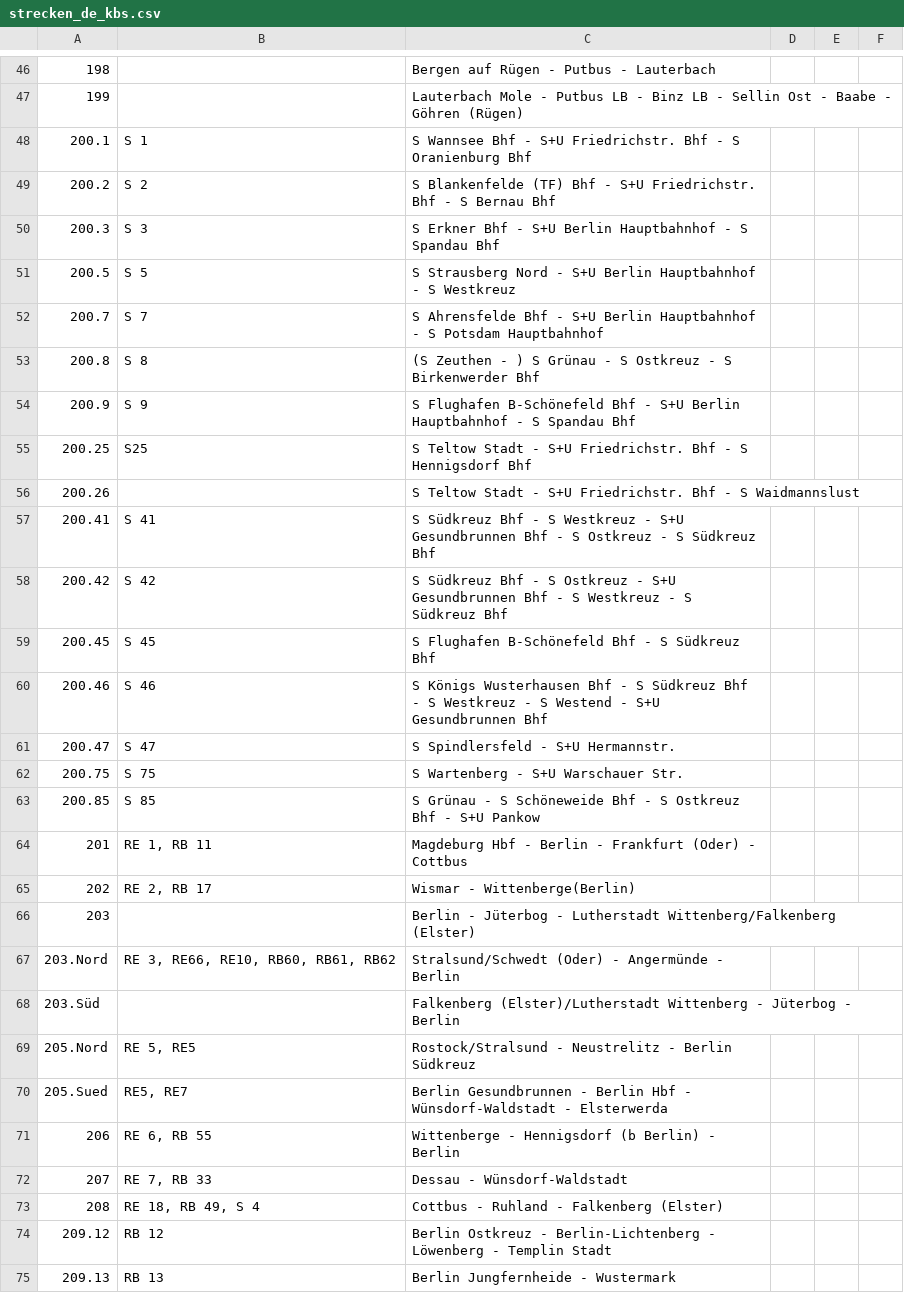
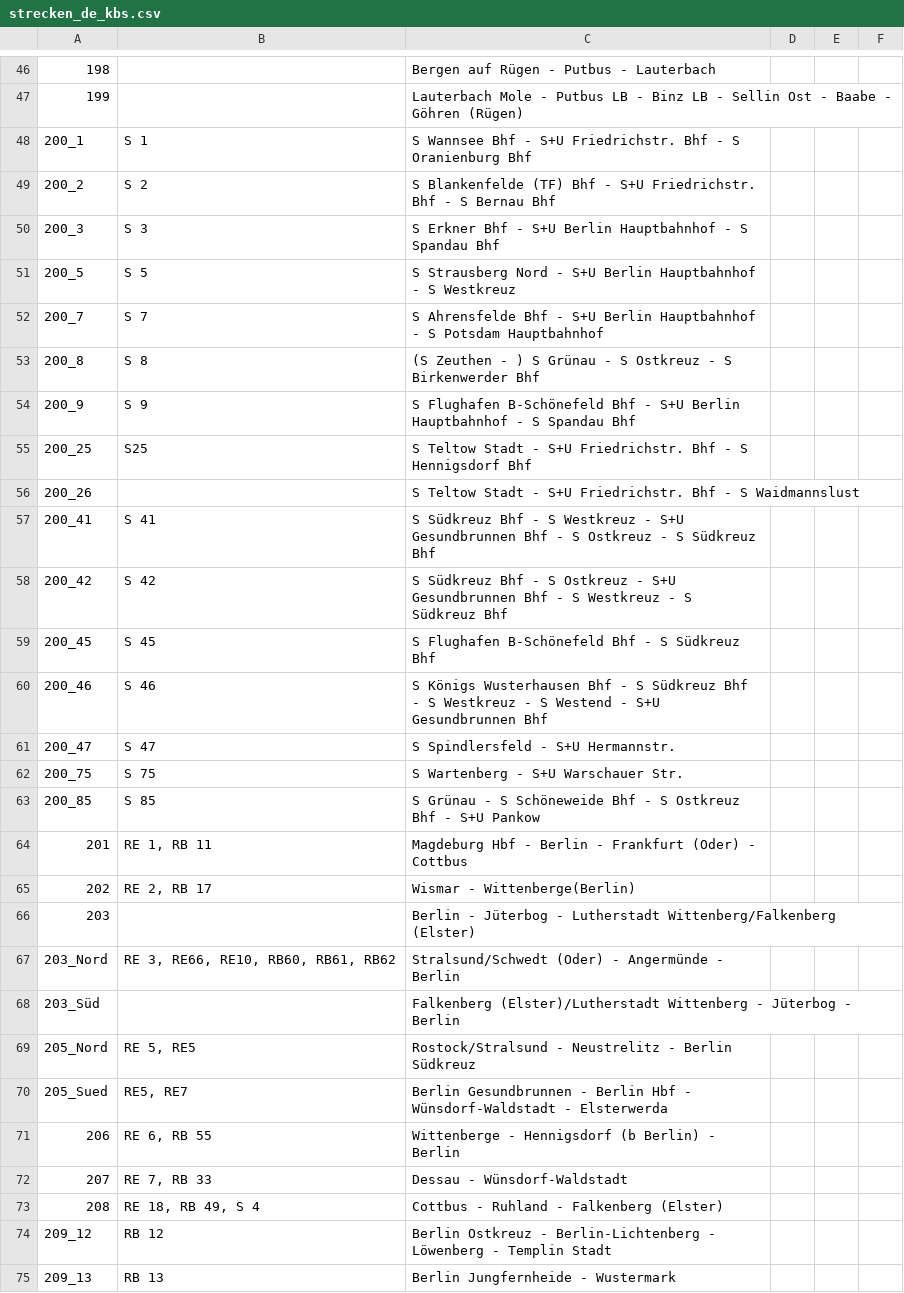
Before and after one commit to baeuchle/ds100bot, a CSV file: sources/strecken_de_kbs.csv, drawn as a sheet; only a part is shown, gaps mark what is left out; the diff covers the shown part only; the diff names each change by its address in the sheet, - before the commit and + after, or states it on an @@ line.

Commit message:
DATA/FIX #73 strecken_de_kbs
CHANGELOG Liste Kursbuchstrecken: Korrekturen 645.3-4 -> $645_3_4

pylint score: 10.00
test score: A 64/0 F 11/0 R 100.0%

```diff
--- a/sources/strecken_de_kbs.csv
+++ b/sources/strecken_de_kbs.csv
-A48: 200.1
+A48: 200_1
-A49: 200.2
+A49: 200_2
-A50: 200.3
+A50: 200_3
-A51: 200.5
+A51: 200_5
-A52: 200.7
+A52: 200_7
-A53: 200.8
+A53: 200_8
-A54: 200.9
+A54: 200_9
-A55: 200.25
+A55: 200_25
-A56: 200.26
+A56: 200_26
-A57: 200.41
+A57: 200_41
-A58: 200.42
+A58: 200_42
-A59: 200.45
+A59: 200_45
-A60: 200.46
+A60: 200_46
-A61: 200.47
+A61: 200_47
-A62: 200.75
+A62: 200_75
-A63: 200.85
+A63: 200_85
-A67: 203.Nord
+A67: 203_Nord
-A68: 203.Süd
+A68: 203_Süd
-A69: 205.Nord
+A69: 205_Nord
-A70: 205.Sued
+A70: 205_Sued
-A74: 209.12
+A74: 209_12
-A75: 209.13
+A75: 209_13
```
Also changed, not shown: 124 edited cells elsewhere in this file.
